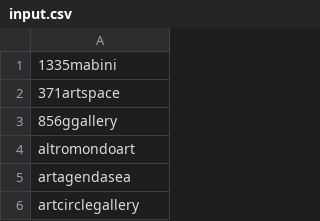
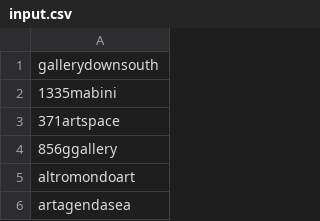
Before and after one commit to SajawalFareedi/insta-scrapper, a CSV file: input/input.csv, drawn as a sheet; only a part is shown; the shorter side is filled out with more unchanged rows.

```diff
--- a/input/input.csv
+++ b/input/input.csv
@@ -1 +1,2 @@
+gallerydownsouth
 1335mabini
```
Also changed, not shown: output/userInfo.csv, 11 other files.
